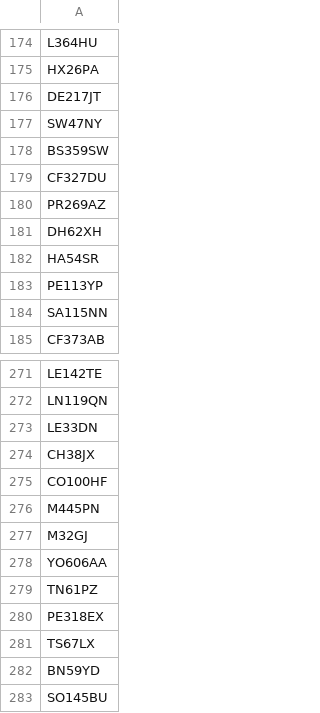
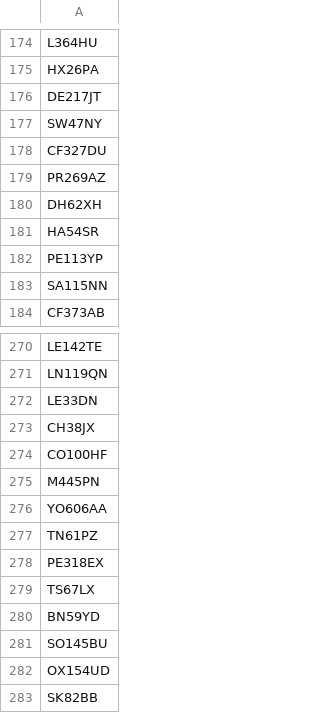
Before and after one commit to hmcts/xui-performance, a CSV file: src/gatling/resources/postcodes.csv, drawn as a sheet; only a part is shown, gaps mark what is left out; the shorter side is filled out with more unchanged rows.

Commit message:
Update postcodes.csv

```diff
--- a/src/gatling/resources/postcodes.csv
+++ b/src/gatling/resources/postcodes.csv
@@ -177,3 +177,2 @@ DE217JT
 SW47NY
-BS359SW
 CF327DU
@@ -276,3 +275,2 @@ CO100HF
 M445PN
-M32GJ
 YO606AA
```
